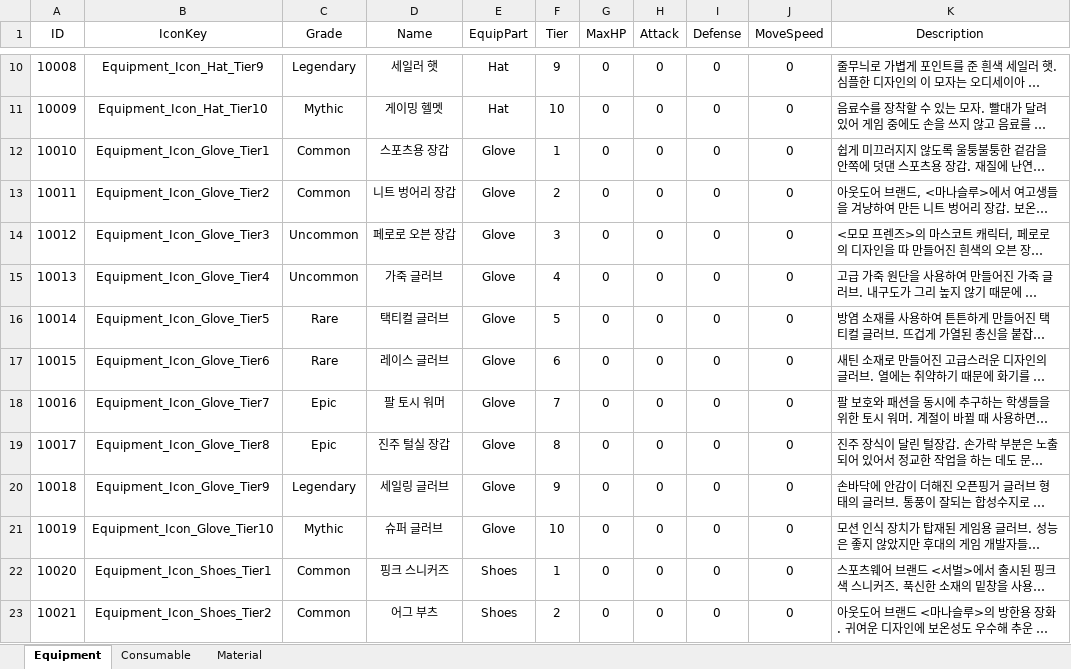
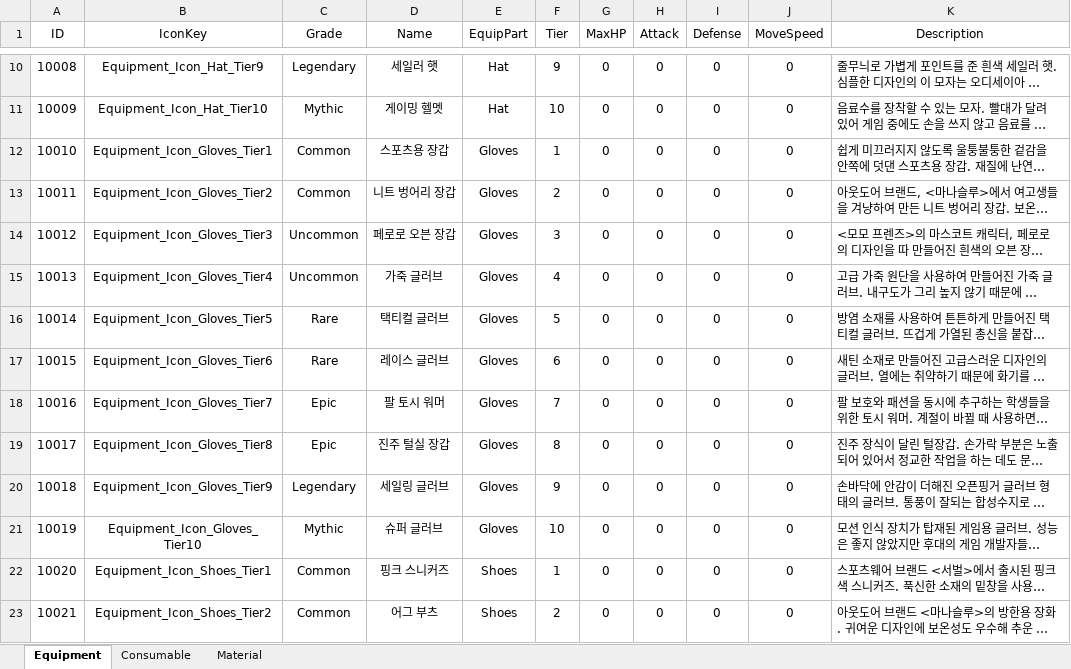
Before and after one commit to vfly1189/OperationKivotos-Code, an Excel workbook: Assets/ExcelData/ItemTable.xlsx, sheet Equipment, drawn as a sheet; only a part is shown, gaps mark what is left out; long unchanged cells end in …; values as stored, in another font and other column widths than the file's, no borders; the diff names each change by its address in the sheet, - before the commit and + after, or states it on an @@ line.

Commit message:
캐릭터 Stat 및 무기정보
캐릭터 Stat 및 무기 Data들 Excel->SO변환후 적용

```diff
--- a/Assets/ExcelData/ItemTable.xlsx (sheet Equipment)
+++ b/Assets/ExcelData/ItemTable.xlsx (sheet Equipment)
-B12 (IconKey): Equipment_Icon_Glove_Tier1
+B12 (IconKey): Equipment_Icon_Gloves_Tier1
-E12:E21 (EquipPart): Glove
+E12:E21 (EquipPart): Gloves
-B13 (IconKey): Equipment_Icon_Glove_Tier2
+B13 (IconKey): Equipment_Icon_Gloves_Tier2
-B14 (IconKey): Equipment_Icon_Glove_Tier3
+B14 (IconKey): Equipment_Icon_Gloves_Tier3
-B15 (IconKey): Equipment_Icon_Glove_Tier4
+B15 (IconKey): Equipment_Icon_Gloves_Tier4
-B16 (IconKey): Equipment_Icon_Glove_Tier5
+B16 (IconKey): Equipment_Icon_Gloves_Tier5
-B17 (IconKey): Equipment_Icon_Glove_Tier6
+B17 (IconKey): Equipment_Icon_Gloves_Tier6
-B18 (IconKey): Equipment_Icon_Glove_Tier7
+B18 (IconKey): Equipment_Icon_Gloves_Tier7
-B19 (IconKey): Equipment_Icon_Glove_Tier8
+B19 (IconKey): Equipment_Icon_Gloves_Tier8
-B20 (IconKey): Equipment_Icon_Glove_Tier9
+B20 (IconKey): Equipment_Icon_Gloves_Tier9
-B21 (IconKey): Equipment_Icon_Glove_Tier10
+B21 (IconKey): Equipment_Icon_Gloves_Tier10
```
Also changed, not shown: 34 other files.
